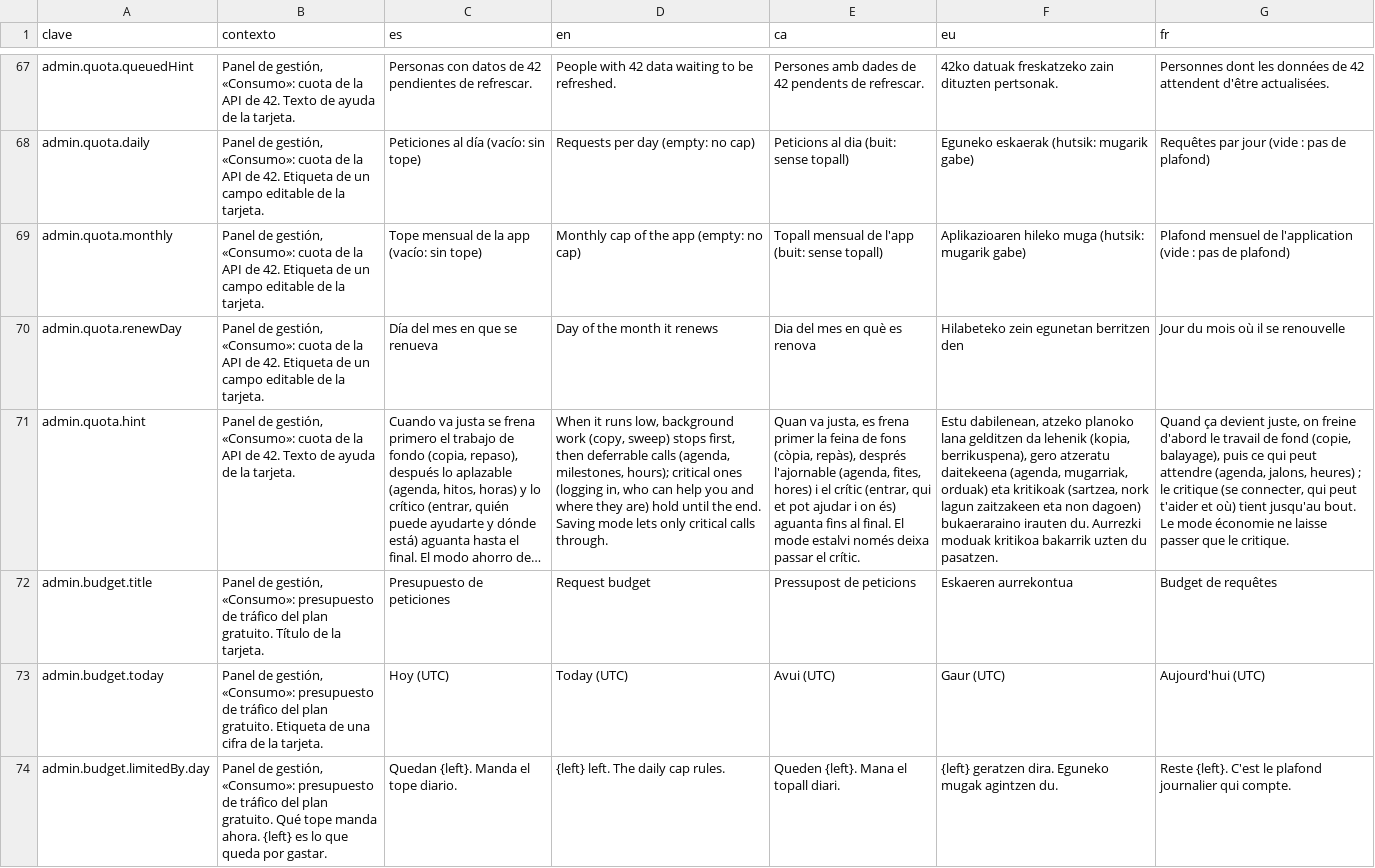
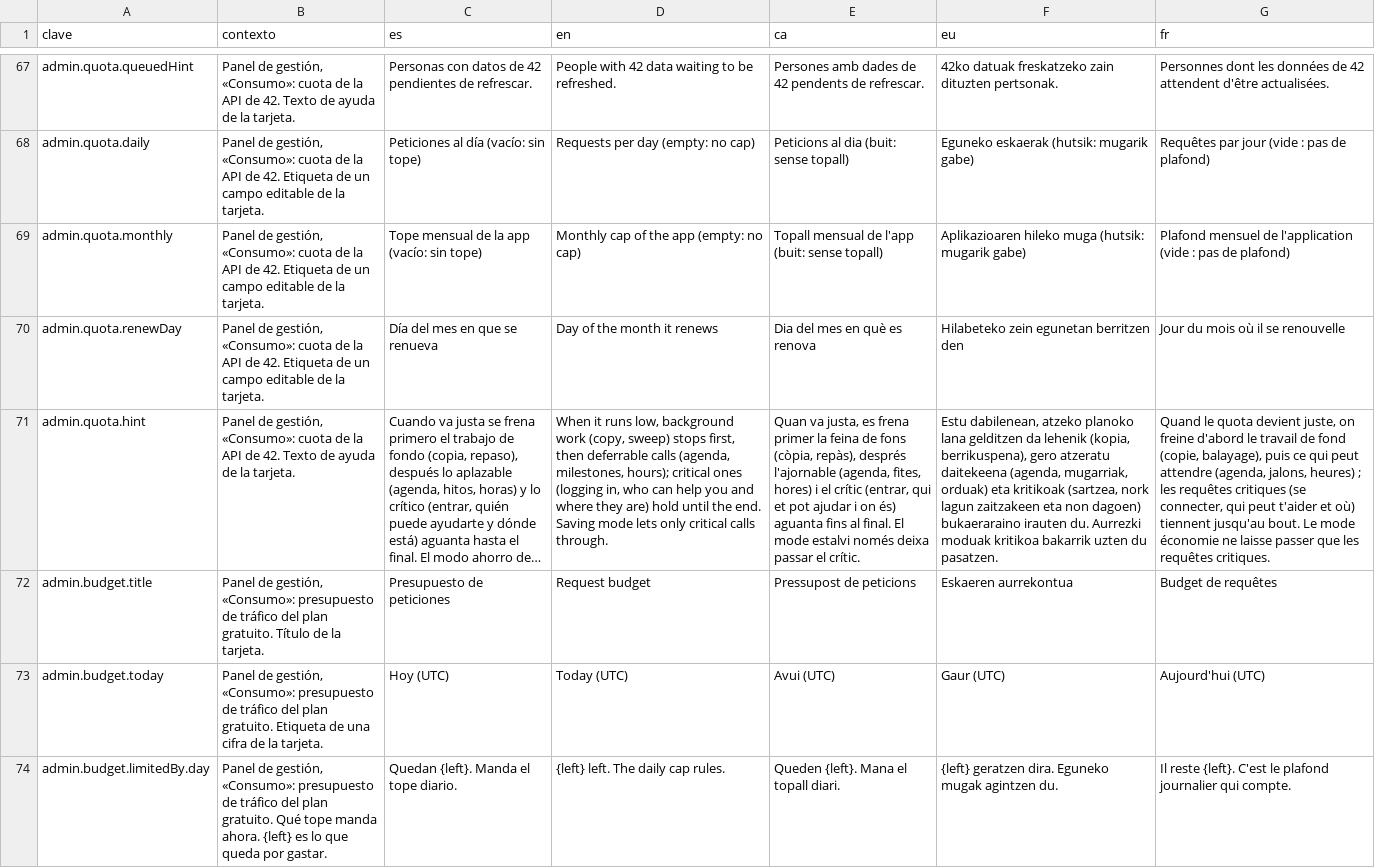
Before and after one commit to ALRO-GM/sanatorio-42, a CSV file: apps/web/src/shared/i18n/textos/gestion.csv, drawn as a sheet; only a part is shown, gaps mark what is left out; long unchanged cells end in …; the diff covers the shown part only; the diff names each change by its address in the sheet, - before the commit and + after, or states it on an @@ line.

```diff
--- a/apps/web/src/shared/i18n/textos/gestion.csv
+++ b/apps/web/src/shared/i18n/textos/gestion.csv
-G71 (fr): Quand ça devient juste, on freine d'abord le travail de fond (copie, balayage), puis ce qui peut attendre (agenda, jalons, heures) ; le critique (se connecter, qui peut t'aider et où) tient jusqu'au bout. Le mode économie ne laisse passer que le critique.
+G71 (fr): Quand le quota devient juste, on freine d'abord le travail de fond (copie, balayage), puis ce qui peut attendre (agenda, jalons, heures) ; les requêtes critiques (se connecter, qui peut t'aider et où) tiennent jusqu'au bout. Le mode économie ne laisse passer que les requêtes critiques.
-G74 (fr): Reste {left}. C'est…
+G74 (fr): Il reste {left}. C'est…
```
Also changed, not shown: 41 edited cells elsewhere in this file, apps/web/src/shared/i18n/textos/buzon.csv, apps/web/src/shared/i18n/textos/calendario.csv, 51 other files.
